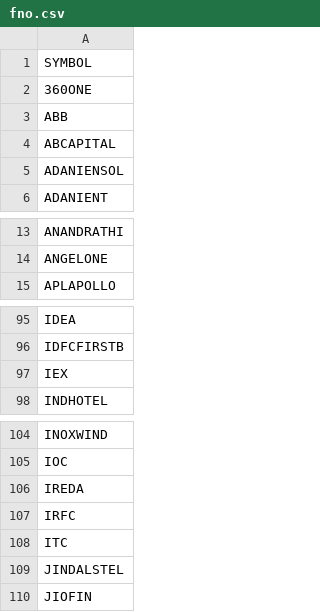
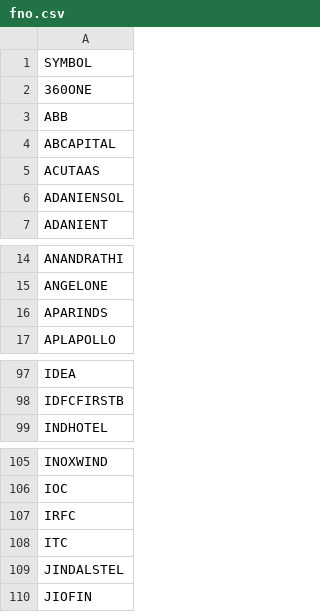
Before and after one commit to casivapersonal/trendlens, a CSV file: nse/fno.csv, drawn as a sheet; only a part is shown, gaps mark what is left out; removed rows and columns are numbered as before the commit, all else as after; the diff names each change by its address in the sheet, - before the commit and + after, or states it on an @@ line.

```diff
--- a/nse/fno.csv
+++ b/nse/fno.csv
+row 5: ACUTAAS
+row 16: APARINDS
-row 97: IEX
-row 106: IREDA
```
Also changed, not shown: 3 other files.
